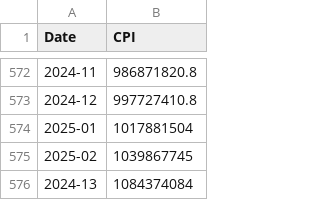
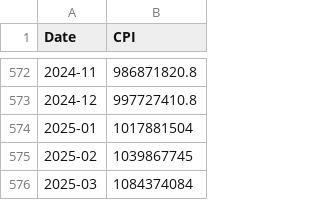
Before and after one commit to RYucel/TUFE_hesaplama, a CSV file: cpi_data.csv, drawn as a sheet; only a part is shown, gaps mark what is left out.

Commit message:
Add files via upload

```diff
--- a/cpi_data.csv
+++ b/cpi_data.csv
@@ -575,2 +575,2 @@
 2025-02,1039867745
-2024-13,1084374084
+2025-03,1084374084
```
